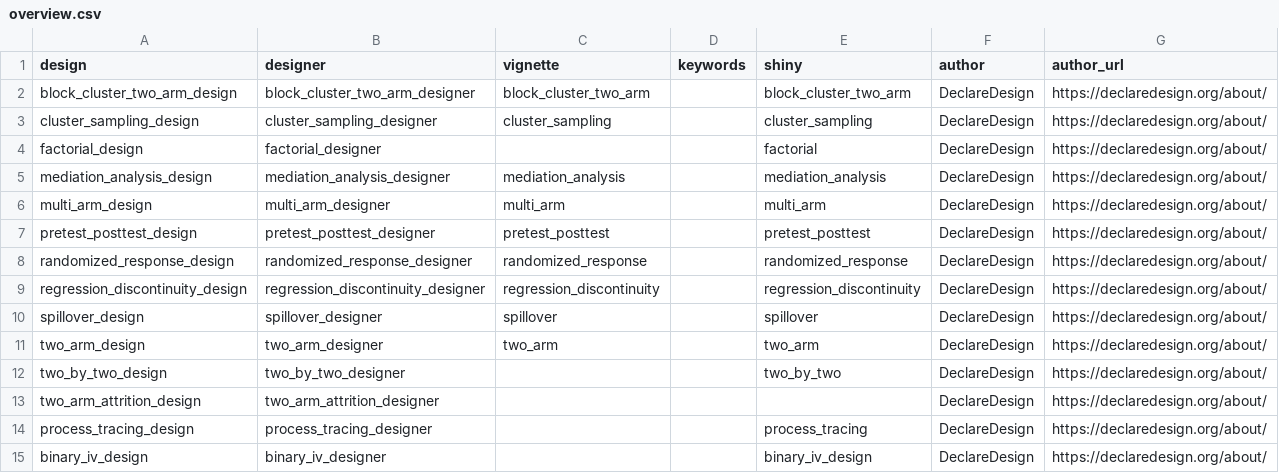
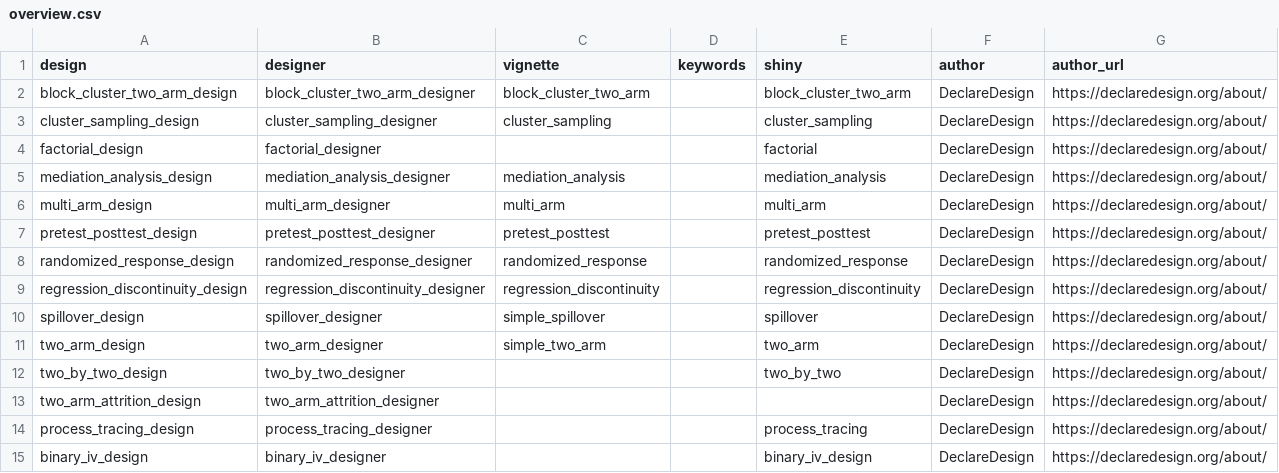
Before and after one commit to DeclareDesign/DesignLibrary, a CSV file: inst/extdata/overview.csv, drawn as a sheet.

Commit message:
Updated mismatched vignette names

```diff
--- a/inst/extdata/overview.csv
+++ b/inst/extdata/overview.csv
@@ -9,4 +9,4 @@ randomized_response_design,randomized_response_designer,randomized_response,,ran
 regression_discontinuity_design,regression_discontinuity_designer,regression_discontinuity,,regression_discontinuity,DeclareDesign,https://declaredesign.org/about/
-spillover_design,spillover_designer,spillover,,spillover,DeclareDesign,https://declaredesign.org/about/
-two_arm_design,two_arm_designer,two_arm,,two_arm,DeclareDesign,https://declaredesign.org/about/
+spillover_design,spillover_designer,simple_spillover,,spillover,DeclareDesign,https://declaredesign.org/about/
+two_arm_design,two_arm_designer,simple_two_arm,,two_arm,DeclareDesign,https://declaredesign.org/about/
 two_by_two_design,two_by_two_designer,,,two_by_two,DeclareDesign,https://declaredesign.org/about/
```
